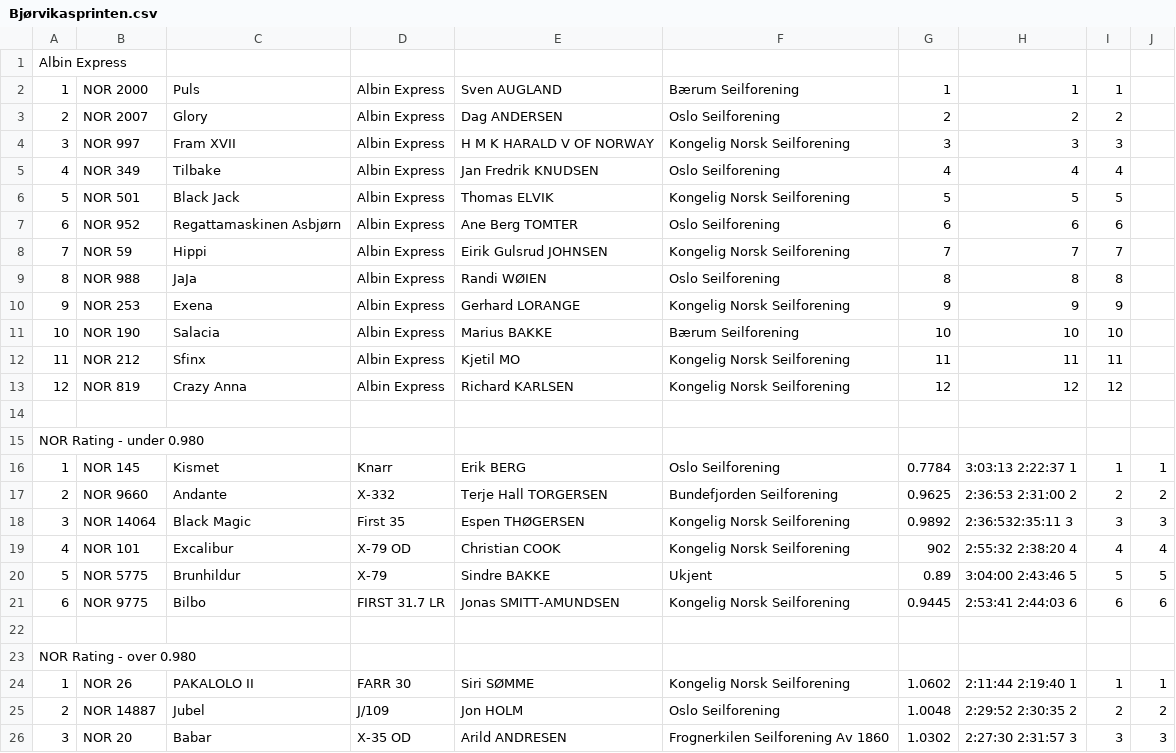
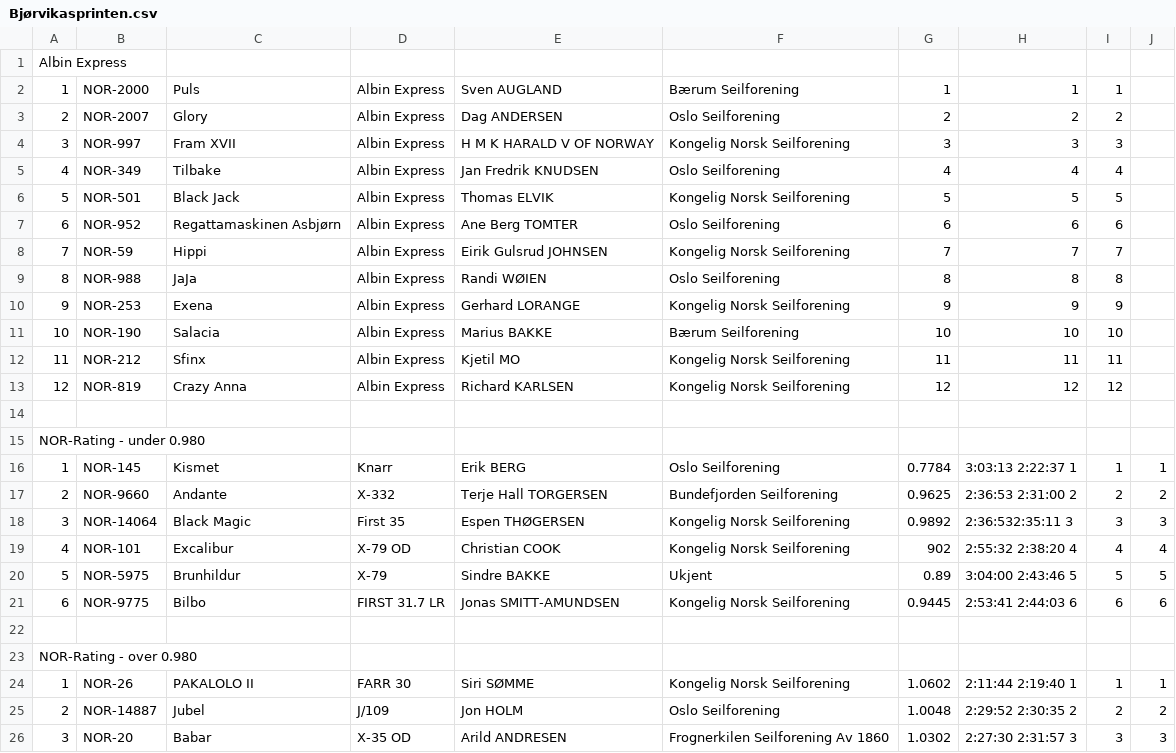
Before and after one commit to omb/oslo-bigboat, a CSV file: data-2018/Bjørvikasprinten.csv, drawn as a sheet.

```diff
--- a/data-2018/Bjørvikasprinten.csv
+++ b/data-2018/Bjørvikasprinten.csv
@@ -1,26 +1,26 @@
 Albin Express;;;;;;;;;
-1;NOR 2000;Puls;Albin Express;Sven AUGLAND;Bærum Seilforening;1;1;1;
-2;NOR 2007;Glory;Albin Express;Dag ANDERSEN;Oslo Seilforening;2;2;2;
-3;NOR 997;Fram XVII;Albin Express;H M K HARALD V OF NORWAY;Kongelig Norsk Seilforening;3;3;3;
-4;NOR 349;Tilbake;Albin Express;Jan Fredrik KNUDSEN;Oslo Seilforening;4;4;4;
-5;NOR 501;Black Jack;Albin Express;Thomas ELVIK;Kongelig Norsk Seilforening;5;5;5;
-6;NOR 952;Regattamaskinen Asbjørn;Albin Express;Ane Berg TOMTER;Oslo Seilforening;6;6;6;
-7;NOR 59;Hippi;Albin Express;Eirik Gulsrud JOHNSEN;Kongelig Norsk Seilforening;7;7;7;
-8;NOR 988;JaJa;Albin Express;Randi WØIEN;Oslo Seilforening;8;8;8;
-9;NOR 253;Exena;Albin Express;Gerhard LORANGE;Kongelig Norsk Seilforening;9;9;9;
-10;NOR 190;Salacia;Albin Express;Marius BAKKE;Bærum Seilforening;10;10;10;
-11;NOR 212;Sfinx;Albin Express;Kjetil MO;Kongelig Norsk Seilforening;11;11;11;
-12;NOR 819;Crazy Anna;Albin Express;Richard KARLSEN;Kongelig Norsk Seilforening;12;12;12;
+1;NOR-2000;Puls;Albin Express;Sven AUGLAND;Bærum Seilforening;1;1;1;
+2;NOR-2007;Glory;Albin Express;Dag ANDERSEN;Oslo Seilforening;2;2;2;
+3;NOR-997;Fram XVII;Albin Express;H M K HARALD V OF NORWAY;Kongelig Norsk Seilforening;3;3;3;
+4;NOR-349;Tilbake;Albin Express;Jan Fredrik KNUDSEN;Oslo Seilforening;4;4;4;
+5;NOR-501;Black Jack;Albin Express;Thomas ELVIK;Kongelig Norsk Seilforening;5;5;5;
+6;NOR-952;Regattamaskinen Asbjørn;Albin Express;Ane Berg TOMTER;Oslo Seilforening;6;6;6;
+7;NOR-59;Hippi;Albin Express;Eirik Gulsrud JOHNSEN;Kongelig Norsk Seilforening;7;7;7;
+8;NOR-988;JaJa;Albin Express;Randi WØIEN;Oslo Seilforening;8;8;8;
+9;NOR-253;Exena;Albin Express;Gerhard LORANGE;Kongelig Norsk Seilforening;9;9;9;
+10;NOR-190;Salacia;Albin Express;Marius BAKKE;Bærum Seilforening;10;10;10;
+11;NOR-212;Sfinx;Albin Express;Kjetil MO;Kongelig Norsk Seilforening;11;11;11;
+12;NOR-819;Crazy Anna;Albin Express;Richard KARLSEN;Kongelig Norsk Seilforening;12;12;12;
 ;;;;;;;;;
-NOR Rating - under 0.980;;;;;;;;;
-1;NOR 145;Kismet;Knarr;Erik BERG;Oslo Seilforening;0.7784;3:03:13 2:22:37 1;1;1
-2;NOR 9660;Andante;X-332;Terje Hall TORGERSEN;Bundefjorden Seilforening;0.9625;2:36:53 2:31:00 2;2;2
-3;NOR 14064;Black Magic;First 35;Espen THØGERSEN;Kongelig Norsk Seilforening;0.9892;2:36:532:35:11 3;3;3
-4;NOR 101;Excalibur;X-79 OD;Christian COOK;Kongelig Norsk Seilforening;902;2:55:32 2:38:20 4;4;4
-5;NOR 5775;Brunhildur;X-79;Sindre BAKKE;Ukjent;0.89;3:04:00 2:43:46 5;5;5
-6;NOR 9775;Bilbo;FIRST 31.7 LR;Jonas SMITT-AMUNDSEN;Kongelig Norsk Seilforening;0.9445;2:53:41 2:44:03 6;6;6
+NOR-Rating - under 0.980;;;;;;;;;
+1;NOR-145;Kismet;Knarr;Erik BERG;Oslo Seilforening;0.7784;3:03:13 2:22:37 1;1;1
+2;NOR-9660;Andante;X-332;Terje Hall TORGERSEN;Bundefjorden Seilforening;0.9625;2:36:53 2:31:00 2;2;2
+3;NOR-14064;Black Magic;First 35;Espen THØGERSEN;Kongelig Norsk Seilforening;0.9892;2:36:532:35:11 3;3;3
+4;NOR-101;Excalibur;X-79 OD;Christian COOK;Kongelig Norsk Seilforening;902;2:55:32 2:38:20 4;4;4
+5;NOR-5975;Brunhildur;X-79;Sindre BAKKE;Ukjent;0.89;3:04:00 2:43:46 5;5;5
+6;NOR-9775;Bilbo;FIRST 31.7 LR;Jonas SMITT-AMUNDSEN;Kongelig Norsk Seilforening;0.9445;2:53:41 2:44:03 6;6;6
 ;;;;;;;;;
-NOR Rating - over 0.980;;;;;;;;;
-1;NOR 26;PAKALOLO II;FARR 30;Siri SØMME;Kongelig Norsk Seilforening;1.0602;2:11:44 2:19:40 1;1;1
-2;NOR 14887;Jubel;J/109;Jon HOLM;Oslo Seilforening;1.0048;2:29:52 2:30:35 2;2;2
-3;NOR 20;Babar;X-35 OD;Arild ANDRESEN;Frognerkilen Seilforening Av 1860;1.0302;2:27:30 2:31:57 3;3;3
+NOR-Rating - over 0.980;;;;;;;;;
+1;NOR-26;PAKALOLO II;FARR 30;Siri SØMME;Kongelig Norsk Seilforening;1.0602;2:11:44 2:19:40 1;1;1
+2;NOR-14887;Jubel;J/109;Jon HOLM;Oslo Seilforening;1.0048;2:29:52 2:30:35 2;2;2
+3;NOR-20;Babar;X-35 OD;Arild ANDRESEN;Frognerkilen Seilforening Av 1860;1.0302;2:27:30 2:31:57 3;3;3
```
Also changed, not shown: data-2018/Bundefjorden Rundt.csv, data-2018/Oslofjorden Rundt.csv.
